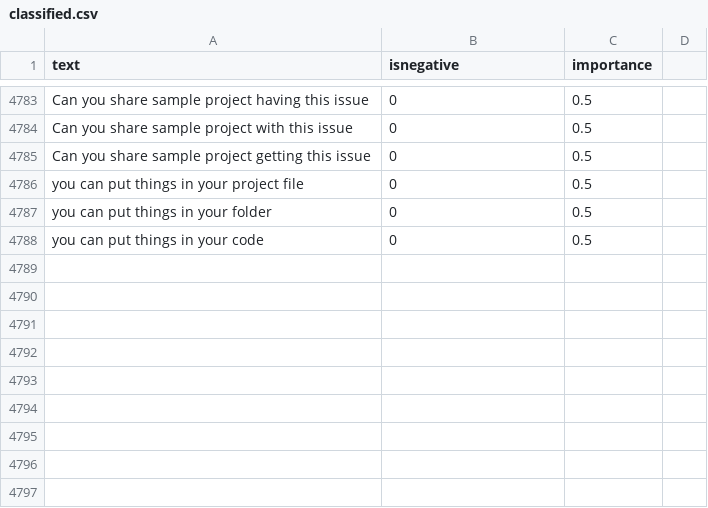
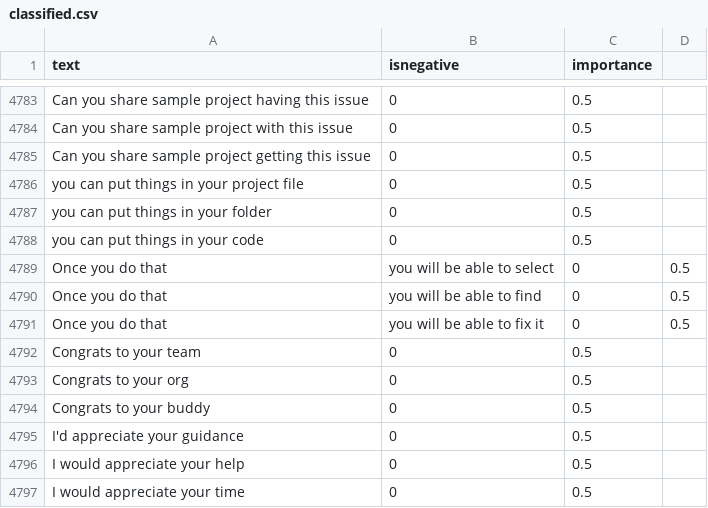
Before and after one commit to jonathanpeppers/inclusive-code-reviews-ml, a CSV file: comments/classified.csv, drawn as a sheet; only a part is shown, gaps mark what is left out; the diff names each change by its address in the sheet, - before the commit and + after, or states it on an @@ line.

```diff
--- a/comments/classified.csv
+++ b/comments/classified.csv
+row 4789: Once you do that | you will be able to select | 0 | 0.5
+row 4790: Once you do that | you will be able to find | 0 | 0.5
+row 4791: Once you do that | you will be able to fix it | 0 | 0.5
+row 4792: Congrats to your team | 0 | 0.5
+row 4793: Congrats to your org | 0 | 0.5
+row 4794: Congrats to your buddy | 0 | 0.5
+row 4795: I'd appreciate your guidance | 0 | 0.5
+row 4796: I would appreciate your help | 0 | 0.5
+row 4797: I would appreciate your time | 0 | 0.5
```
Also changed, not shown: 1 other file.
